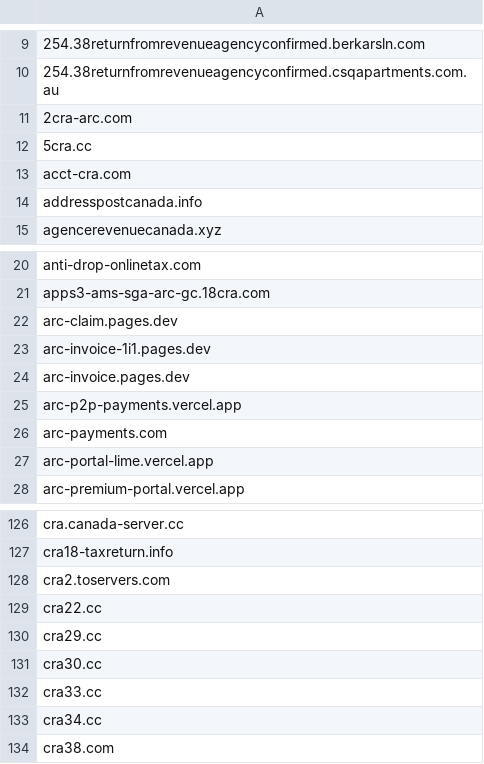
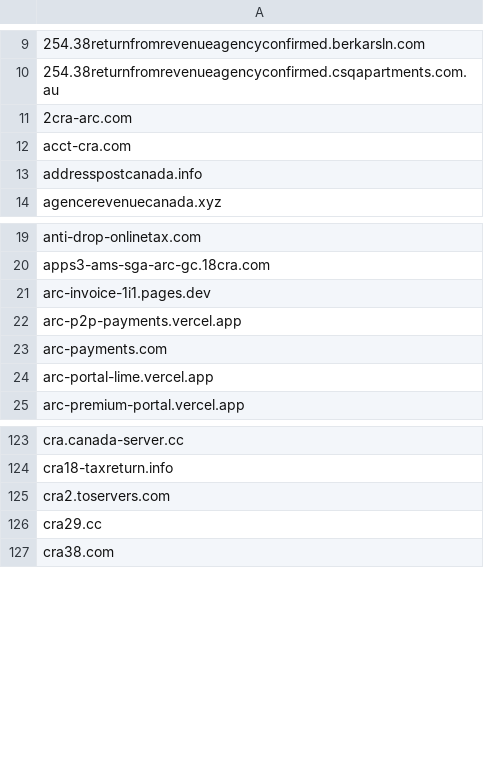
Before and after one commit to Phishcan/phishcan-data, a CSV file: api/government/comprehensive_government_phishing_domains.csv, drawn as a sheet; only a part is shown, gaps mark what is left out; the diff names each change by its address in the sheet, - before the commit and + after, or states it on an @@ line.

Commit message:
Update phishing exports - 2026-11-15_07-44-15

```diff
--- a/api/government/comprehensive_government_phishing_domains.csv
+++ b/api/government/comprehensive_government_phishing_domains.csv
-row 12: 5cra.cc
-row 22: arc-claim.pages.dev
-row 24: arc-invoice.pages.dev
-row 129: cra22.cc
-row 131: cra30.cc
-row 132: cra33.cc
-row 133: cra34.cc
```
Also changed, not shown: api/banking/comprehensive_banking_phishing_domains.csv, api/utilities/comprehensive_utilities_phishing_domains.csv, 12 other files.
